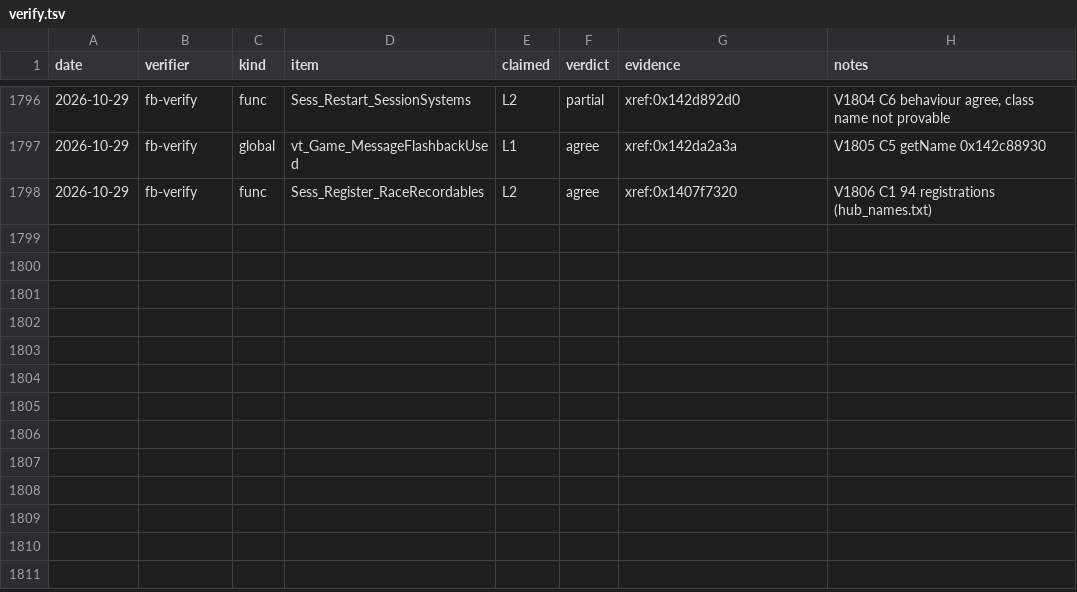
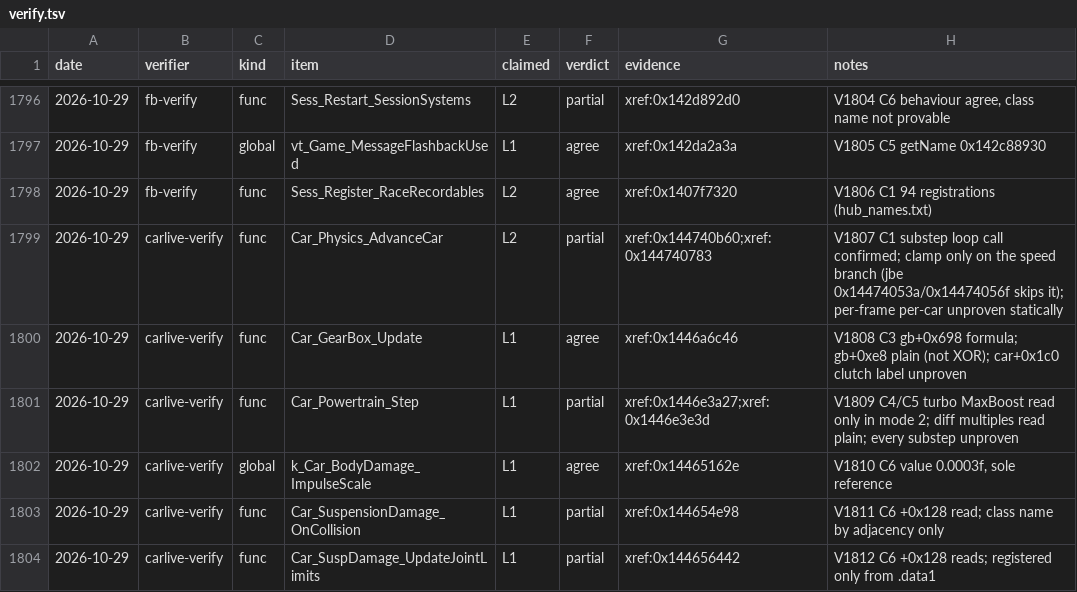
Before and after one commit to MSYEETT/SwoftyLauncher, a TSV file: re/db/verify.tsv, drawn as a sheet; only a part is shown, gaps mark what is left out.

Commit message:
docs(re): car live levers for the car lane owner - steering lock, clutch, turbo, diff, damage gains (blind-verified, corrected facts) (#529)

```diff
--- a/re/db/verify.tsv
+++ b/re/db/verify.tsv
@@ -1798 +1798,7 @@ date	verifier	kind	item	claimed	verdict	evidence	notes
 2026-10-29	fb-verify	func	Sess_Register_RaceRecordables	L2	agree	xref:0x1407f7320	V1806 C1 94 registrations (hub_names.txt)
+2026-10-29	carlive-verify	func	Car_Physics_AdvanceCar	L2	partial	xref:0x144740b60;xref:0x144740783	V1807 C1 substep loop call confirmed; clamp only on the speed branch (jbe 0x14474053a/0x14474056f skips it); per-frame per-car unproven statically
+2026-10-29	carlive-verify	func	Car_GearBox_Update	L1	agree	xref:0x1446a6c46	V1808 C3 gb+0x698 formula; gb+0xe8 plain (not XOR); car+0x1c0 clutch label unproven
+2026-10-29	carlive-verify	func	Car_Powertrain_Step	L1	partial	xref:0x1446e3a27;xref:0x1446e3e3d	V1809 C4/C5 turbo MaxBoost read only in mode 2; diff multiples read plain; every substep unproven
+2026-10-29	carlive-verify	global	k_Car_BodyDamage_ImpulseScale	L1	agree	xref:0x14465162e	V1810 C6 value 0.0003f, sole reference
+2026-10-29	carlive-verify	func	Car_SuspensionDamage_OnCollision	L1	partial	xref:0x144654e98	V1811 C6 +0x128 read; class name by adjacency only
+2026-10-29	carlive-verify	func	Car_SuspDamage_UpdateJointLimits	L1	partial	xref:0x144656442	V1812 C6 +0x128 reads; registered only from .data1
```
Also changed, not shown: re/db/globals.tsv, 3 other files.
